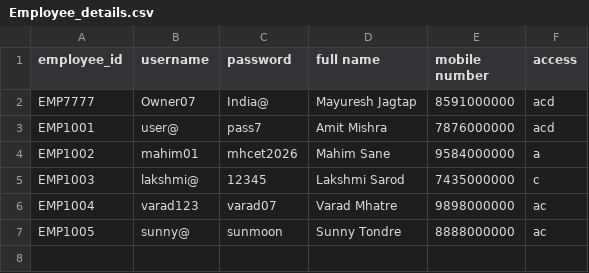
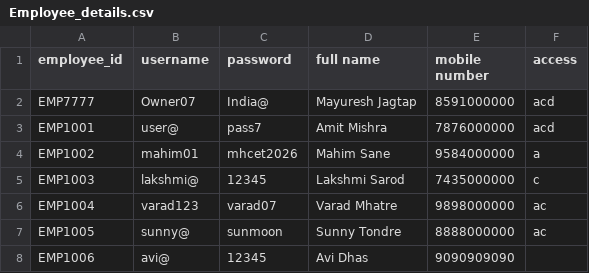
Before and after one commit to MJJ-TechWorld/Lib_Mgmt_Sys, a CSV file: library/Library_Data/Employee_details.csv, drawn as a sheet.

```diff
--- a/library/Library_Data/Employee_details.csv
+++ b/library/Library_Data/Employee_details.csv
@@ -7 +7,2 @@ EMP1004,varad123,varad07,Varad Mhatre,9898000000,ac
 EMP1005,sunny@,sunmoon,Sunny Tondre,8888000000,ac
+EMP1006,avi@,12345,Avi Dhas,9090909090
```
Also changed, not shown: 4 other files.
